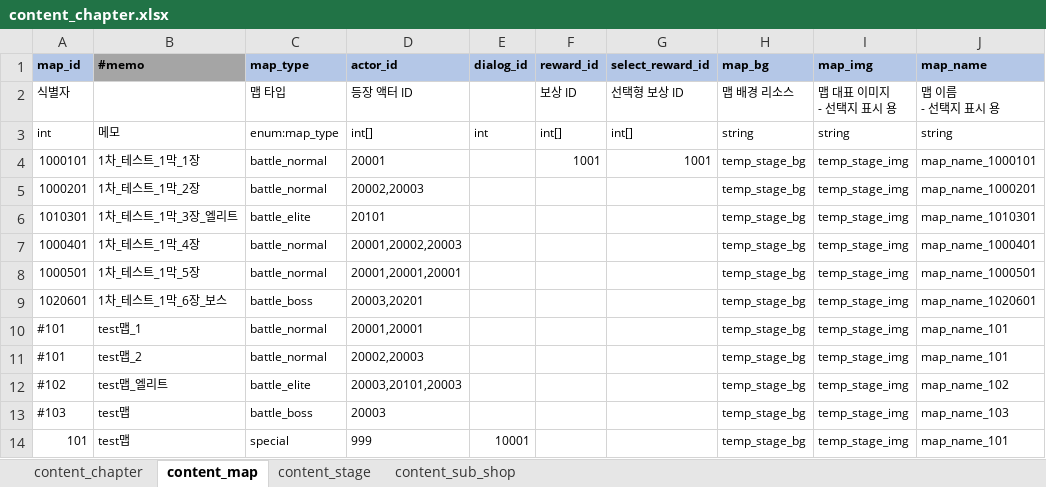
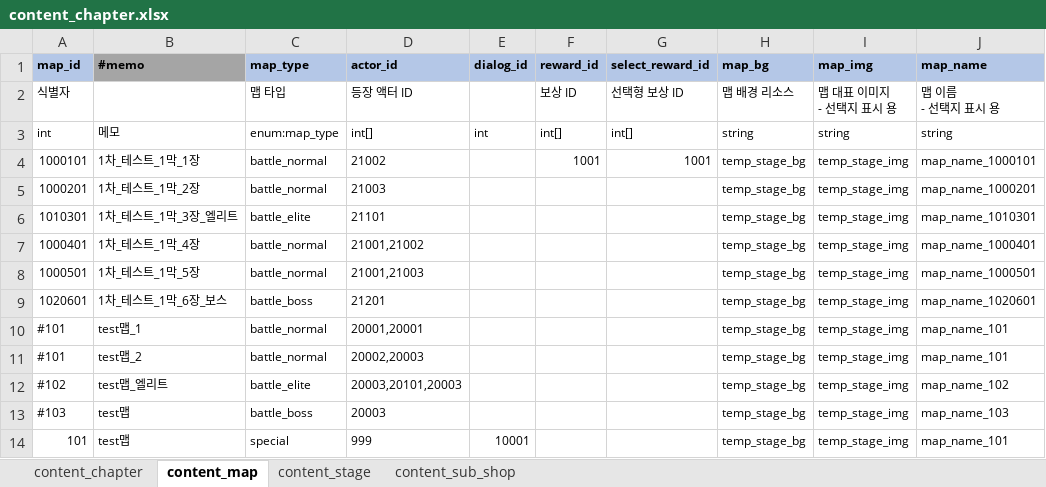
Before and after one commit to YerimYerim/Go.D.Taekwon, an Excel workbook: GameData/Excel/content_chapter.xlsx, sheet content_map, drawn as a sheet; only a part is shown; values as stored, in another font and other column widths than the file's, no borders; the diff names each change by its address in the sheet, - before the commit and + after, or states it on an @@ line.

```diff
--- a/GameData/Excel/content_chapter.xlsx (sheet content_map)
+++ b/GameData/Excel/content_chapter.xlsx (sheet content_map)
-D4 (actor_id): 20001
+D4 (actor_id): 21002
-D5 (actor_id): 20002,20003
+D5 (actor_id): 21003
-D6 (actor_id): 20101
+D6 (actor_id): 21101
-D7 (actor_id): 20001,20002,20003
+D7 (actor_id): 21001,21002
-D8 (actor_id): 20001,20001,20001
+D8 (actor_id): 21001,21003
-D9 (actor_id): 20003,20201
+D9 (actor_id): 21201
```
Also changed, not shown: GameData/Excel/actor.xlsx, GameData/Excel/first_reward.xlsx, 11 other files.
